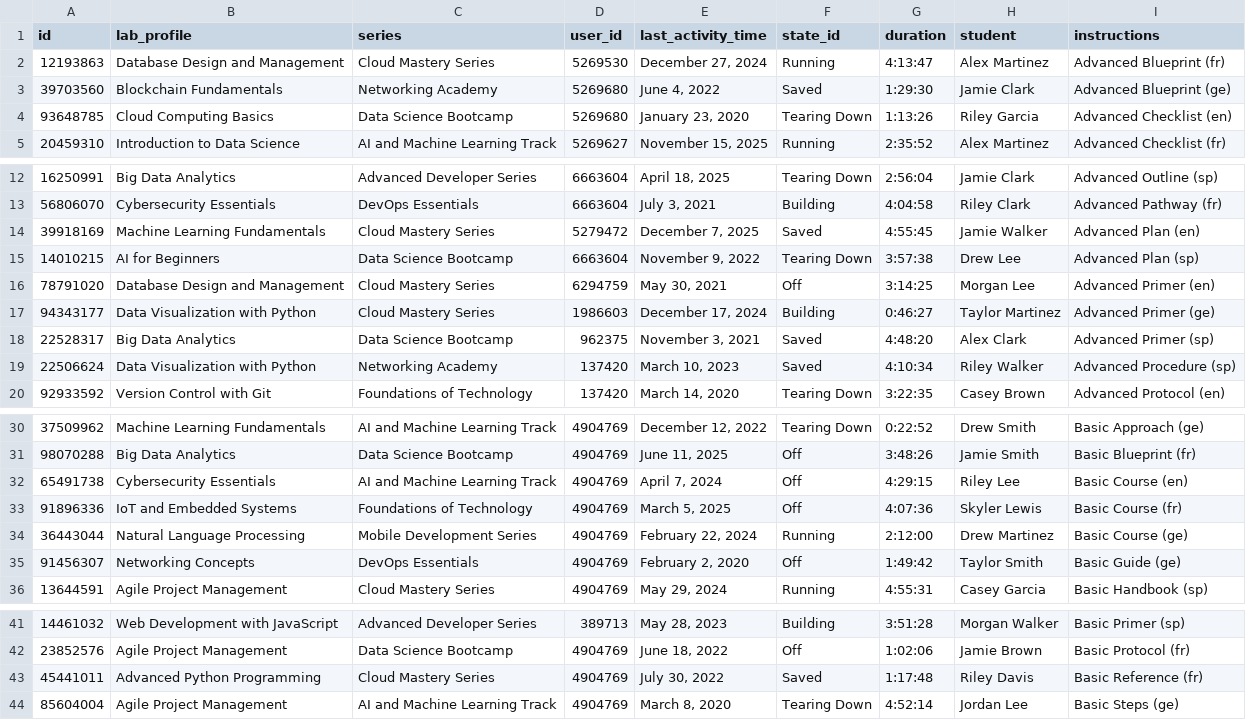
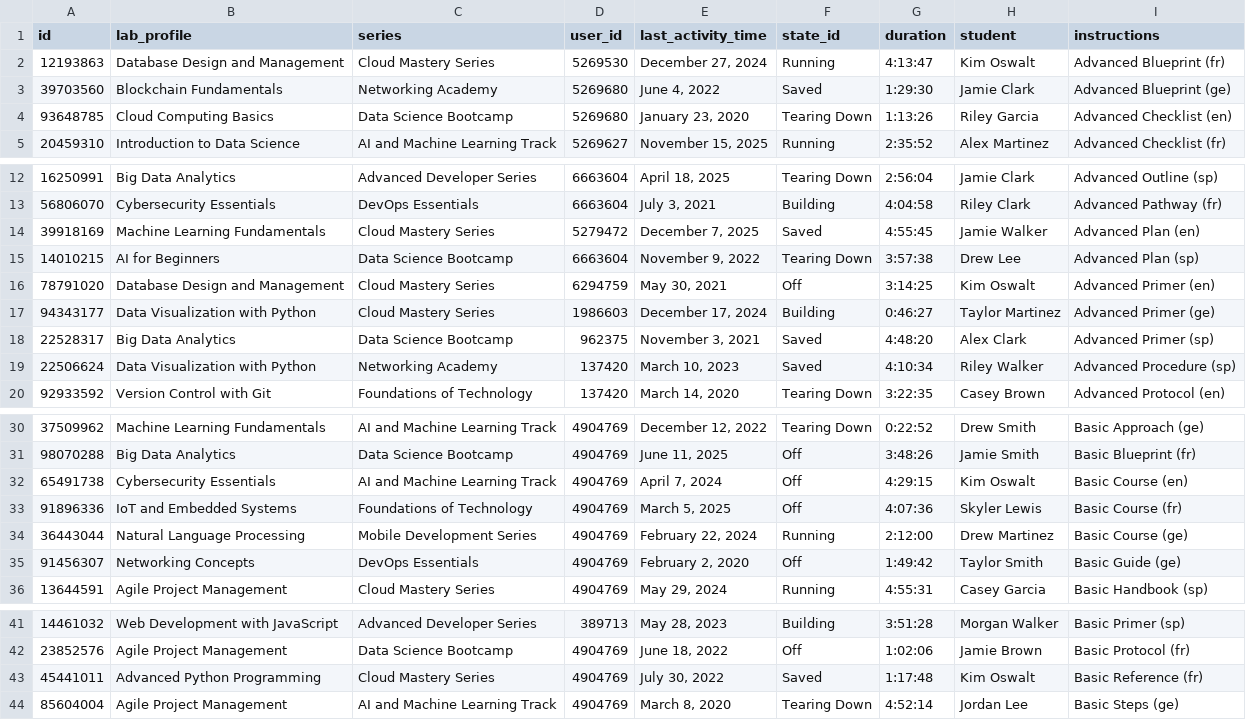
Before and after one commit to keoswalt/skillable-prototype-builder, a CSV file: public/data/lab-instance-seed-data.csv, drawn as a sheet; only a part is shown, gaps mark what is left out.

Commit message:
chore: Add "Kim Oswalt" as user to instance seed data

```diff
--- a/public/data/lab-instance-seed-data.csv
+++ b/public/data/lab-instance-seed-data.csv
@@ -1,3 +1,3 @@
 id,lab_profile,series,user_id,last_activity_time,state_id,duration,student,instructions
-12193863,Database Design and Management,Cloud Mastery Series,5269530,"December 27, 2024",Running,4:13:47,Alex Martinez,Advanced Blueprint (fr)
+12193863,Database Design and Management,Cloud Mastery Series,5269530,"December 27, 2024",Running,4:13:47,Kim Oswalt,Advanced Blueprint (fr)
 39703560,Blockchain Fundamentals,Networking Academy,5269680,"June 4, 2022",Saved,1:29:30,Jamie Clark,Advanced Blueprint (ge)
@@ -15,3 +15,3 @@
 14010215,AI for Beginners,Data Science Bootcamp,6663604,"November 9, 2022",Tearing Down,3:57:38,Drew Lee,Advanced Plan (sp)
-78791020,Database Design and Management,Cloud Mastery Series,6294759,"May 30, 2021",Off,3:14:25,Morgan Lee,Advanced Primer (en)
+78791020,Database Design and Management,Cloud Mastery Series,6294759,"May 30, 2021",Off,3:14:25,Kim Oswalt,Advanced Primer (en)
 94343177,Data Visualization with Python,Cloud Mastery Series,1986603,"December 17, 2024",Building,0:46:27,Taylor Martinez,Advanced Primer (ge)
@@ -31,3 +31,3 @@
 98070288,Big Data Analytics,Data Science Bootcamp,4904769,"June 11, 2025",Off,3:48:26,Jamie Smith,Basic Blueprint (fr)
-65491738,Cybersecurity Essentials,AI and Machine Learning Track,4904769,"April 7, 2024",Off,4:29:15,Riley Lee,Basic Course (en)
+65491738,Cybersecurity Essentials,AI and Machine Learning Track,4904769,"April 7, 2024",Off,4:29:15,Kim Oswalt,Basic Course (en)
 91896336,IoT and Embedded Systems,Foundations of Technology,4904769,"March 5, 2025",Off,4:07:36,Skyler Lewis,Basic Course (fr)
@@ -42,3 +42,3 @@
 23852576,Agile Project Management,Data Science Bootcamp,4904769,"June 18, 2022",Off,1:02:06,Jamie Brown,Basic Protocol (fr)
-45441011,Advanced Python Programming,Cloud Mastery Series,4904769,"July 30, 2022",Saved,1:17:48,Riley Davis,Basic Reference (fr)
+45441011,Advanced Python Programming,Cloud Mastery Series,4904769,"July 30, 2022",Saved,1:17:48,Kim Oswalt,Basic Reference (fr)
 85604004,Agile Project Management,AI and Machine Learning Track,4904769,"March 8, 2020",Tearing Down,4:52:14,Jordan Lee,Basic Steps (ge)
```
